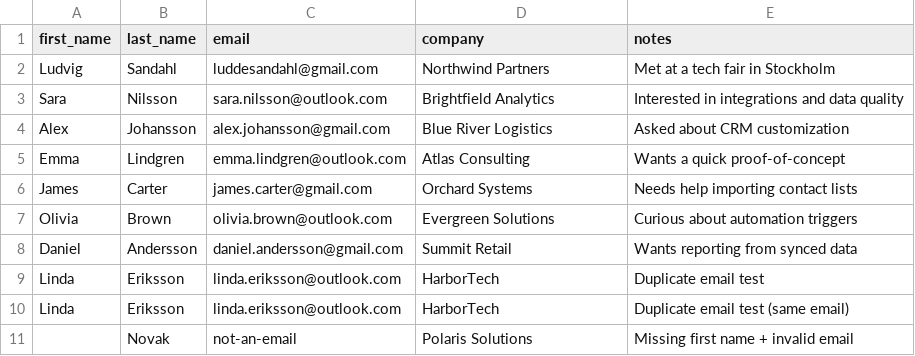
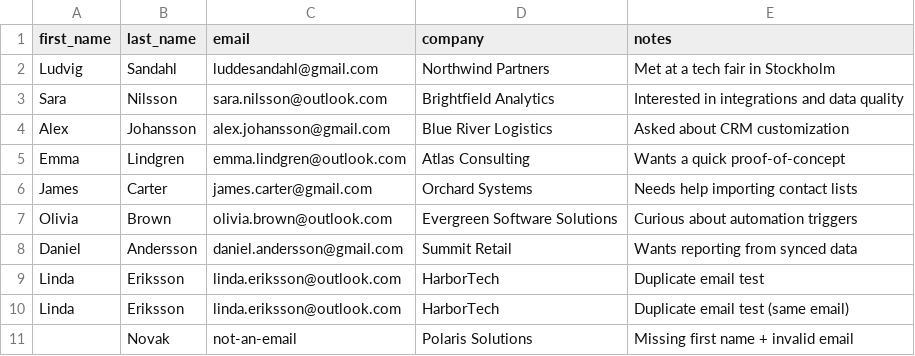
Before and after one commit to LudvigSandahl/lead-quality-cli, a CSV file: data/sample_leads.csv, drawn as a sheet.

Commit message:
Update company leads list

```diff
--- a/data/sample_leads.csv
+++ b/data/sample_leads.csv
@@ -6,3 +6,3 @@ Emma,Lindgren,emma.lindgren@outlook.com,Atlas Consulting,"Wants a quick proof-of
 James,Carter,james.carter@gmail.com,Orchard Systems,"Needs help importing contact lists"
-Olivia,Brown,olivia.brown@outlook.com,Evergreen Solutions,"Curious about automation triggers"
+Olivia,Brown,olivia.brown@outlook.com,Evergreen Software Solutions,"Curious about automation triggers"
 Daniel,Andersson,daniel.andersson@gmail.com,Summit Retail,"Wants reporting from synced data"
```
